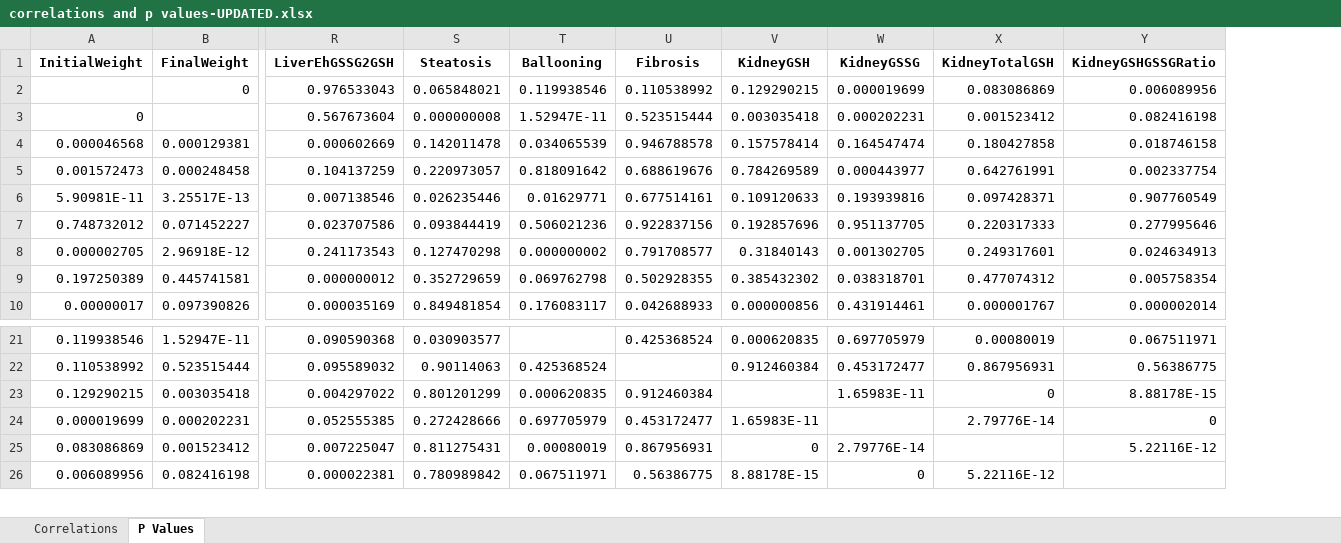
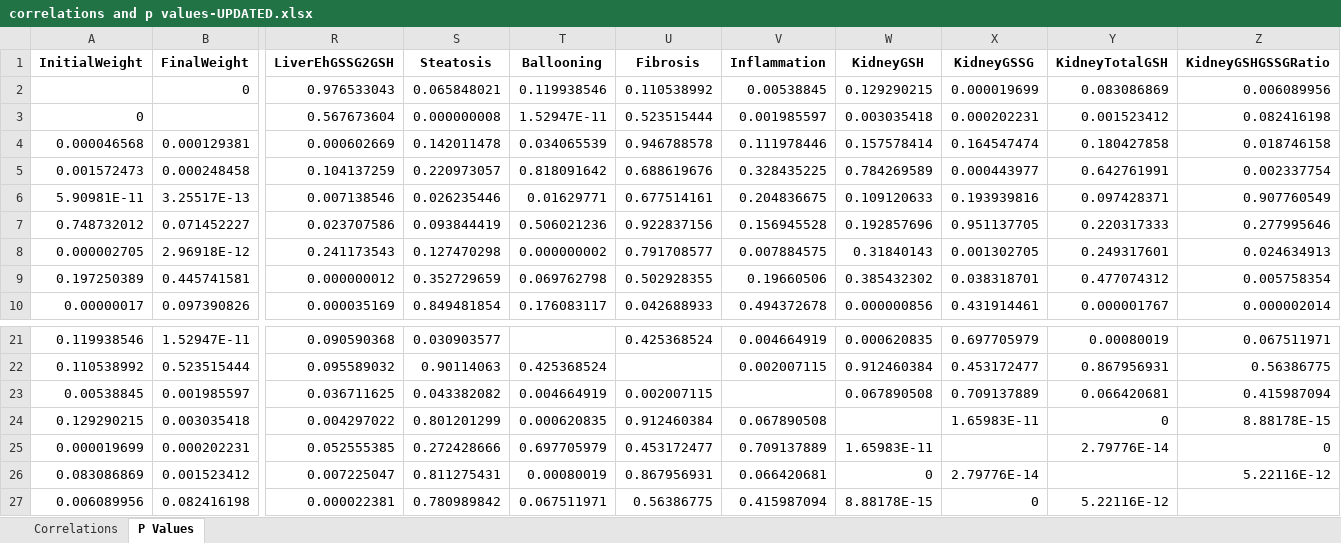
Before and after one commit to rebeccagould-uga/Rqtl2-Pazdro-Lab-Liver, an Excel workbook: statistics/Spearmans-matrix-plots/results/All-variables/correlations and p values-UPDATED.xlsx, sheet P Values, drawn as a sheet; only a part is shown, gaps mark what is left out; values as stored, in another font and other column widths than the file's, no borders; rows hold the shown columns only; the diff names each change by its address in the sheet, - before the commit and + after, or states it on an @@ line.

```diff
--- a/statistics/Spearmans-matrix-plots/results/All-variables/correlations and p values-UPDATED.xlsx (sheet P Values)
+++ b/statistics/Spearmans-matrix-plots/results/All-variables/correlations and p values-UPDATED.xlsx (sheet P Values)
+column V (Inflammation), rows 2-10: 0.00538845 | 0.001985597 | 0.111978446 | 0.328435225 | 0.204836675 | 0.156945528 | 0.007884575 | 0.19660506 | 0.494372678; rows 21-22: 0.004664919 | 0.002007115; rows 24-27: 0.067890508 | 0.709137889 | 0.066420681 | 0.415987094
+row 23: 0.00538845 | 0.001985597 | 0.036711625 | 0.043382082 | 0.004664919 | 0.002007115 |  | 0.067890508 | 0.709137889 | 0.066420681 | 0.415987094
```
Also changed, not shown: sheet Correlations, Kidney-GSH-Blood/RankZ/RankZ-sexgen/results/Genes MGI/GlutathioneGenesMGI-RankZ-sexgen.xlsx, Liver-GSH-NAD/RankZ/RankZ-sexgen/results/Genes MGI/GlutathioneGenesMGI - rankZ sexgen.xlsx, 34 other files.
